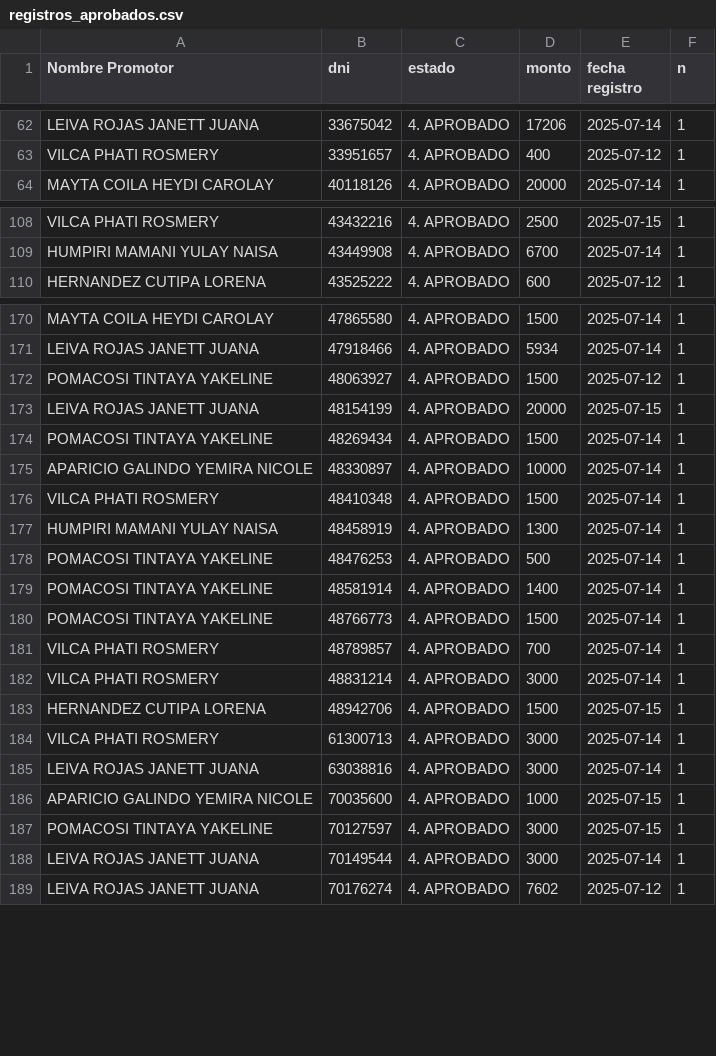
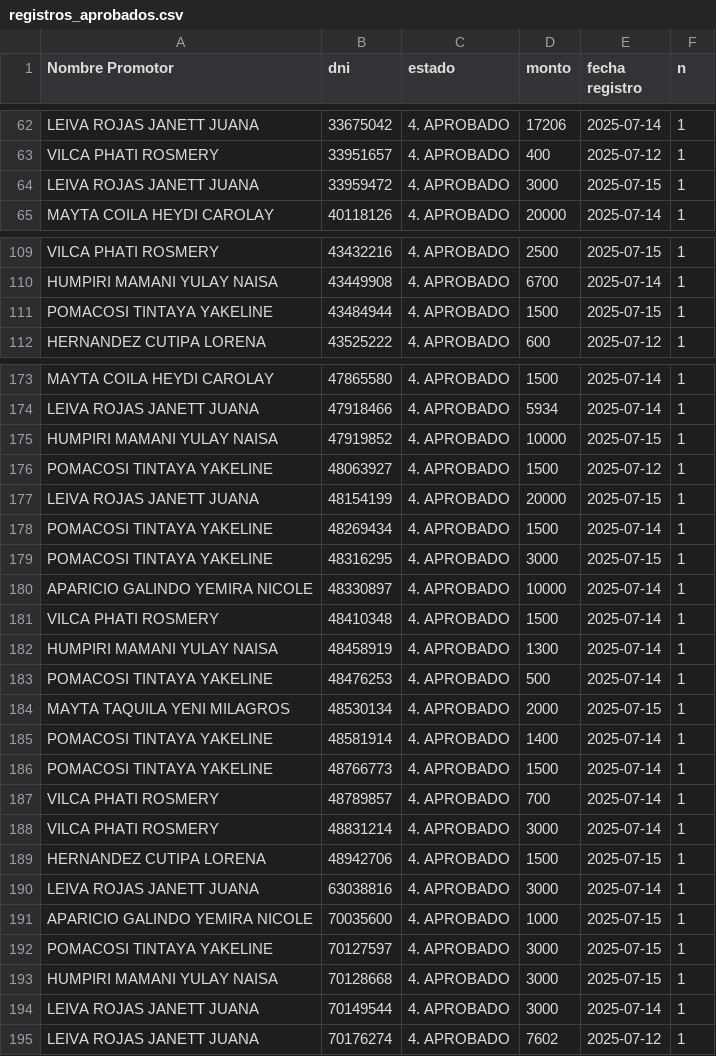
Before and after one commit to WFLAR0/reporte_online_s_bi, a CSV file: registros_aprobados.csv, drawn as a sheet; only a part is shown, gaps mark what is left out; the diff covers the shown part only.

Commit message:
Actualización de registros_aprobados.csv

```diff
--- a/registros_aprobados.csv
+++ b/registros_aprobados.csv
@@ -63,2 +63,3 @@ LEIVA ROJAS JANETT JUANA;33675042;4. APROBADO;17206;2025-07-14;1
 VILCA PHATI ROSMERY;33951657;4. APROBADO;400;2025-07-12;1
+LEIVA ROJAS JANETT JUANA;33959472;4. APROBADO;3000;2025-07-15;1
 MAYTA COILA HEYDI CAROLAY;40118126;4. APROBADO;20000;2025-07-14;1
@@ -109,2 +110,3 @@ VILCA PHATI ROSMERY;43432216;4. APROBADO;2500;2025-07-15;1
 HUMPIRI MAMANI YULAY NAISA;43449908;4. APROBADO;6700;2025-07-14;1
+POMACOSI TINTAYA YAKELINE;43484944;4. APROBADO;1500;2025-07-15;1
 HERNANDEZ CUTIPA LORENA;43525222;4. APROBADO;600;2025-07-12;1
@@ -171,2 +174,3 @@ MAYTA COILA HEYDI CAROLAY;47865580;4. APROBADO;1500;2025-07-14;1
 LEIVA ROJAS JANETT JUANA;47918466;4. APROBADO;5934;2025-07-14;1
+HUMPIRI MAMANI YULAY NAISA;47919852;4. APROBADO;10000;2025-07-15;1
 POMACOSI TINTAYA YAKELINE;48063927;4. APROBADO;1500;2025-07-12;1
@@ -174,2 +178,3 @@ LEIVA ROJAS JANETT JUANA;48154199;4. APROBADO;20000;2025-07-15;1
 POMACOSI TINTAYA YAKELINE;48269434;4. APROBADO;1500;2025-07-14;1
+POMACOSI TINTAYA YAKELINE;48316295;4. APROBADO;3000;2025-07-15;1
 APARICIO GALINDO YEMIRA NICOLE;48330897;4. APROBADO;10000;2025-07-14;1
@@ -178,2 +183,3 @@ HUMPIRI MAMANI YULAY NAISA;48458919;4. APROBADO;1300;2025-07-14;1
 POMACOSI TINTAYA YAKELINE;48476253;4. APROBADO;500;2025-07-14;1
+MAYTA TAQUILA YENI MILAGROS;48530134;4. APROBADO;2000;2025-07-15;1
 POMACOSI TINTAYA YAKELINE;48581914;4. APROBADO;1400;2025-07-14;1
@@ -183,3 +189,2 @@ VILCA PHATI ROSMERY;48831214;4. APROBADO;3000;2025-07-14;1
 HERNANDEZ CUTIPA LORENA;48942706;4. APROBADO;1500;2025-07-15;1
-VILCA PHATI ROSMERY;61300713;4. APROBADO;3000;2025-07-14;1
 LEIVA ROJAS JANETT JUANA;63038816;4. APROBADO;3000;2025-07-14;1
@@ -187,2 +192,3 @@ APARICIO GALINDO YEMIRA NICOLE;70035600;4. APROBADO;1000;2025-07-15;1
 POMACOSI TINTAYA YAKELINE;70127597;4. APROBADO;3000;2025-07-15;1
+HUMPIRI MAMANI YULAY NAISA;70128668;4. APROBADO;3000;2025-07-15;1
 LEIVA ROJAS JANETT JUANA;70149544;4. APROBADO;3000;2025-07-14;1
```
Also changed, not shown: 1 added row and 1 removed row elsewhere in this file.
